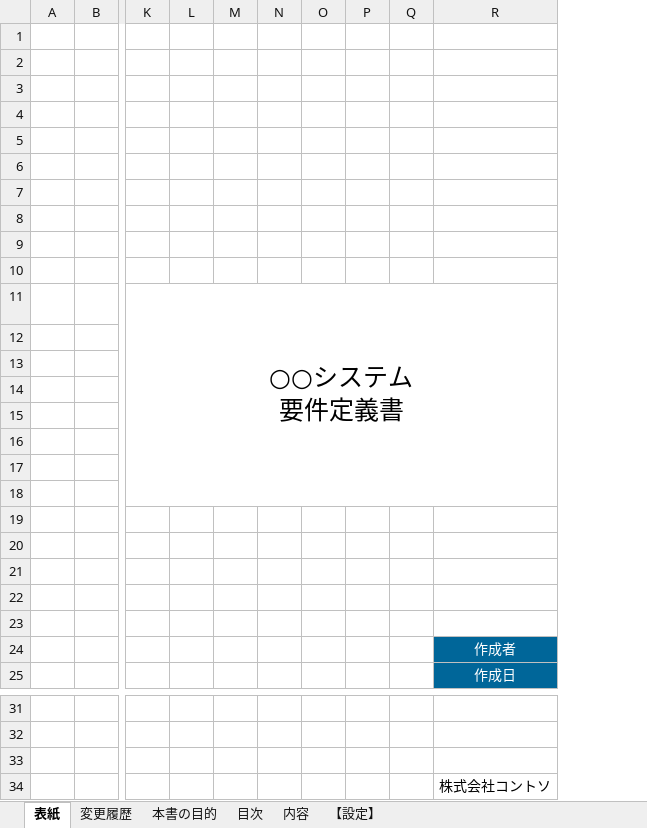
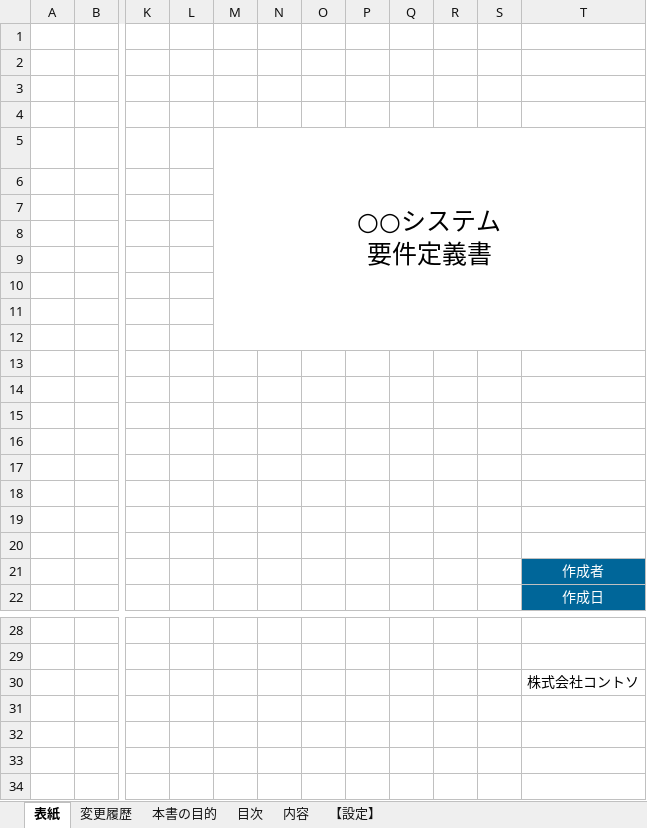
Before and after one commit to yzkn/Document-Template, an Excel workbook: doc/要件定義書/要件定義書.xlsx, sheet 表紙, drawn as a sheet; only a part is shown, gaps mark what is left out; values as stored, in another font and other column widths than the file's, no borders; removed rows and columns are numbered as before the commit, all else as after; rows hold the shown columns only; the diff names each change by its address in the sheet, - before the commit and + after, or states it on an @@ line.

```diff
--- a/doc/要件定義書/要件定義書.xlsx (sheet 表紙)
+++ b/doc/要件定義書/要件定義書.xlsx (sheet 表紙)
+column K, empty
+column L, empty
-column L, empty
-column M, empty
+column R, empty
+column S, empty
-row 1: (empty)
-row 2: (empty)
-row 3: (empty)
-row 4: (empty)
-row 5: (empty)
-row 6: (empty)
-K11:W18 merged
+M5:Y12 merged
+row 6: (empty)
+row 7: (empty)
+row 8: (empty)
-row 33: (empty)
```
Also changed, not shown: sheet 目次, sheet 変更履歴.
